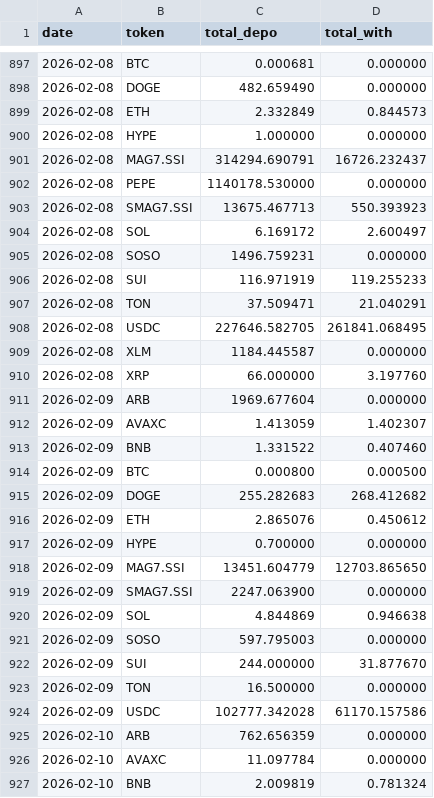
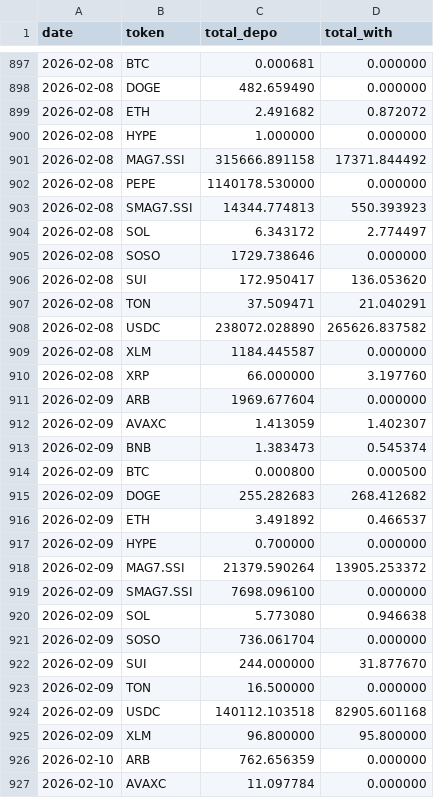
Before and after one commit to Eliasdegemu61/Fund-flow-sodex, a CSV file: daily_net_flows.csv, drawn as a sheet; only a part is shown, gaps mark what is left out; the shorter side is filled out with more unchanged rows; the diff covers the shown part only.

```diff
--- a/daily_net_flows.csv
+++ b/daily_net_flows.csv
@@ -898,12 +898,12 @@ date,token,total_depo,total_with
 2026-02-08,DOGE,482.659490,0.000000
-2026-02-08,ETH,2.332849,0.844573
+2026-02-08,ETH,2.491682,0.872072
 2026-02-08,HYPE,1.000000,0.000000
-2026-02-08,MAG7.SSI,314294.690791,16726.232437
+2026-02-08,MAG7.SSI,315666.891158,17371.844492
 2026-02-08,PEPE,1140178.530000,0.000000
-2026-02-08,SMAG7.SSI,13675.467713,550.393923
-2026-02-08,SOL,6.169172,2.600497
-2026-02-08,SOSO,1496.759231,0.000000
-2026-02-08,SUI,116.971919,119.255233
+2026-02-08,SMAG7.SSI,14344.774813,550.393923
+2026-02-08,SOL,6.343172,2.774497
+2026-02-08,SOSO,1729.738646,0.000000
+2026-02-08,SUI,172.950417,136.053620
 2026-02-08,TON,37.509471,21.040291
-2026-02-08,USDC,227646.582705,261841.068495
+2026-02-08,USDC,238072.028890,265626.837582
 2026-02-08,XLM,1184.445587,0.000000
@@ -912,14 +912,15 @@ date,token,total_depo,total_with
 2026-02-09,AVAXC,1.413059,1.402307
-2026-02-09,BNB,1.331522,0.407460
+2026-02-09,BNB,1.383473,0.545374
 2026-02-09,BTC,0.000800,0.000500
 2026-02-09,DOGE,255.282683,268.412682
-2026-02-09,ETH,2.865076,0.450612
+2026-02-09,ETH,3.491892,0.466537
 2026-02-09,HYPE,0.700000,0.000000
-2026-02-09,MAG7.SSI,13451.604779,12703.865650
-2026-02-09,SMAG7.SSI,2247.063900,0.000000
-2026-02-09,SOL,4.844869,0.946638
-2026-02-09,SOSO,597.795003,0.000000
+2026-02-09,MAG7.SSI,21379.590264,13905.253372
+2026-02-09,SMAG7.SSI,7698.096100,0.000000
+2026-02-09,SOL,5.773080,0.946638
+2026-02-09,SOSO,736.061704,0.000000
 2026-02-09,SUI,244.000000,31.877670
 2026-02-09,TON,16.500000,0.000000
-2026-02-09,USDC,102777.342028,61170.157586
+2026-02-09,USDC,140112.103518,82905.601168
+2026-02-09,XLM,96.800000,95.800000
 2026-02-10,ARB,762.656359,0.000000
```
Also changed, not shown: 4 added rows and 141 edited cells elsewhere in this file, overall_sodex_totals.csv.
